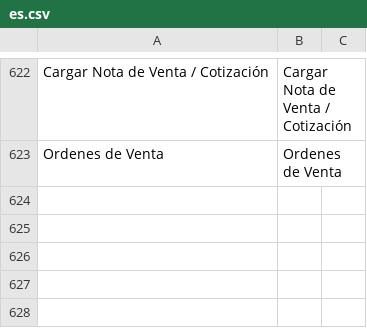
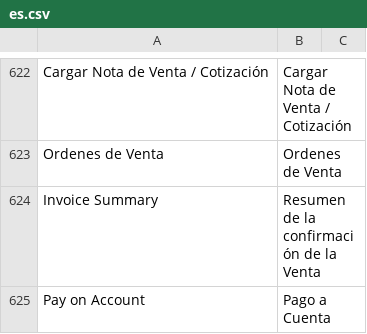
Before and after one commit to ggarciacruz/pos_next, a CSV file: pos_next/translations/es.csv, drawn as a sheet; only a part is shown, gaps mark what is left out; the diff names each change by its address in the sheet, - before the commit and + after, or states it on an @@ line.

Commit message:
feat: improve discount dialogs sync, layout alignment, and card data display

```diff
--- a/pos_next/translations/es.csv
+++ b/pos_next/translations/es.csv
+row 624: Invoice Summary | Resumen de la confirmación de la Venta
+row 625: Pay on Account | Pago a Cuenta
```
Also changed, not shown: 12 other files.
